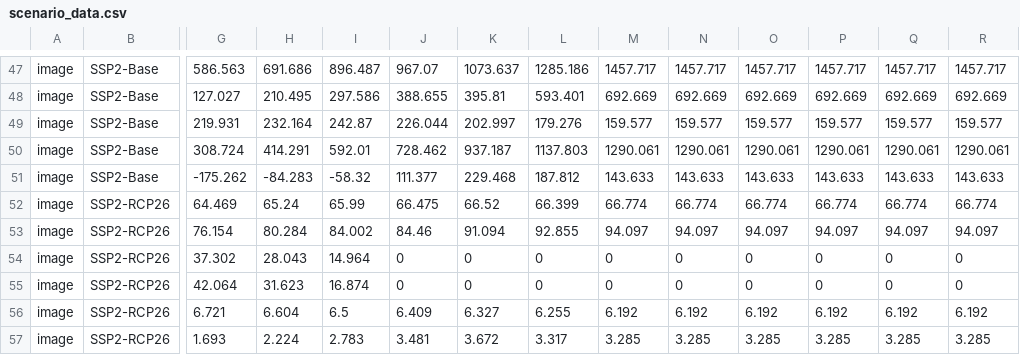
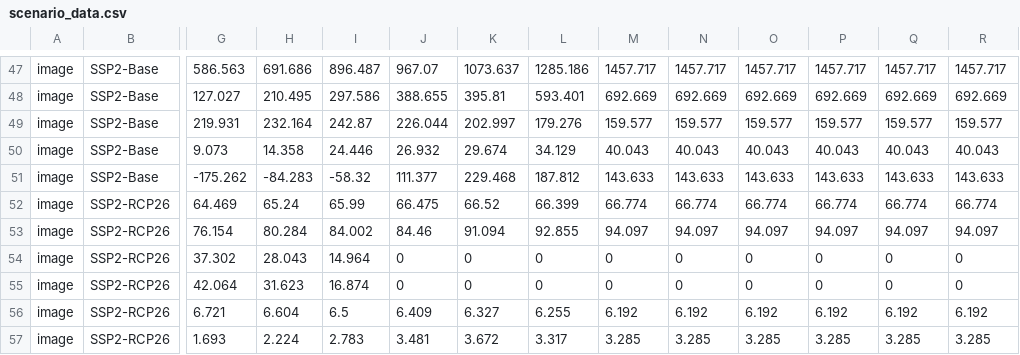
Before and after one commit to alideoro/Team_PV, a CSV file: energy-perspective-2050-switzerland-main2/scenario_data/scenario_data.csv, drawn as a sheet; only a part is shown, gaps mark what is left out; the diff names each change by its address in the sheet, - before the commit and + after, or states it on an @@ line.

Commit message:
Update scenario_data.csv

```diff
--- a/energy-perspective-2050-switzerland-main2/scenario_data/scenario_data.csv
+++ b/energy-perspective-2050-switzerland-main2/scenario_data/scenario_data.csv
-G50: 308.724
+G50: 9.073
-H50: 414.291
+H50: 14.358
-I50: 592.01
+I50: 24.446
-J50: 728.462
+J50: 26.932
-K50: 937.187
+K50: 29.674
-L50: 1137.803
+L50: 34.129
-M50: 1290.061
+M50: 40.043
-N50: 1290.061
+N50: 40.043
-O50: 1290.061
+O50: 40.043
-P50: 1290.061
+P50: 40.043
-Q50: 1290.061
+Q50: 40.043
-R50: 1290.061
+R50: 40.043
```
